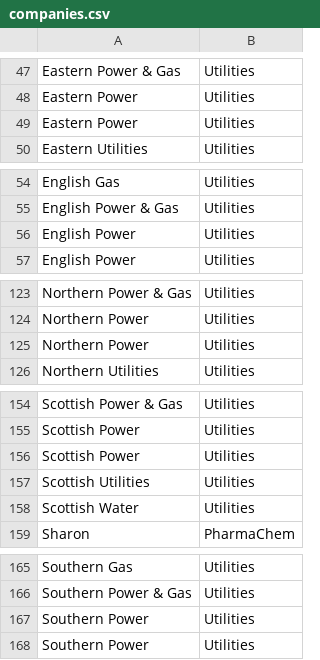
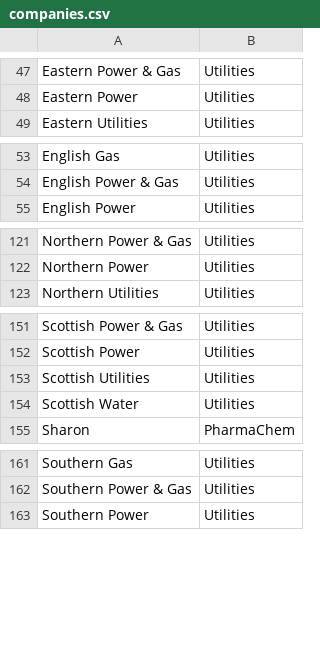
Before and after one commit to briang/fictional-company-names, a CSV file: companies.csv, drawn as a sheet; only a part is shown, gaps mark what is left out; the diff covers the shown part only; the diff names each change by its address in the sheet, - before the commit and + after, or states it on an @@ line.

Commit message:
remove duplicates (212 total)

```diff
--- a/companies.csv
+++ b/companies.csv
-row 49: Eastern Power | Utilities
-row 56: English Power | Utilities
-row 125: Northern Power | Utilities
-row 156: Scottish Power | Utilities
-row 167: Southern Power | Utilities
```
Also changed, not shown: 2 removed rows elsewhere in this file.
